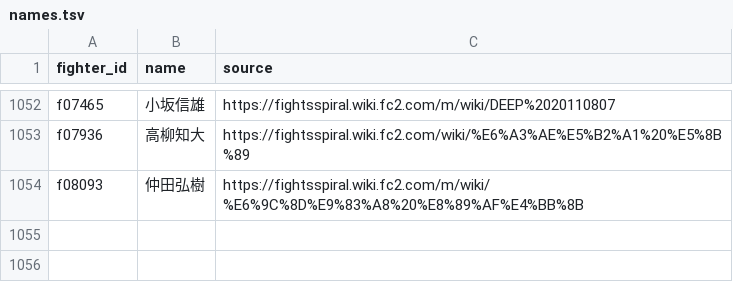
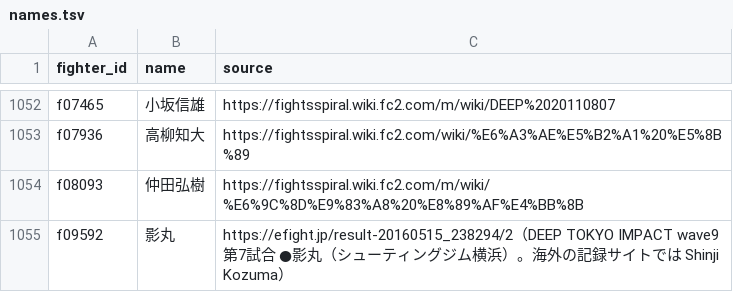
Before and after one commit to japan-mma-record/japan-mma-record.github.io, a TSV file: data/names.tsv, drawn as a sheet; only a part is shown, gaps mark what is left out; the diff names each change by its address in the sheet, - before the commit and + after, or states it on an @@ line.

```diff
--- a/data/names.tsv
+++ b/data/names.tsv
+row 1055: f09592 | 影丸 | https://efight.jp/result-20160515_238294/2（DEEP TOKYO IMPACT wave9 第7試合 ●影丸（シューティングジム横浜）。海外の記録サイトでは Shinji Kozuma）
```
Also changed, not shown: data/fixes.tsv.
